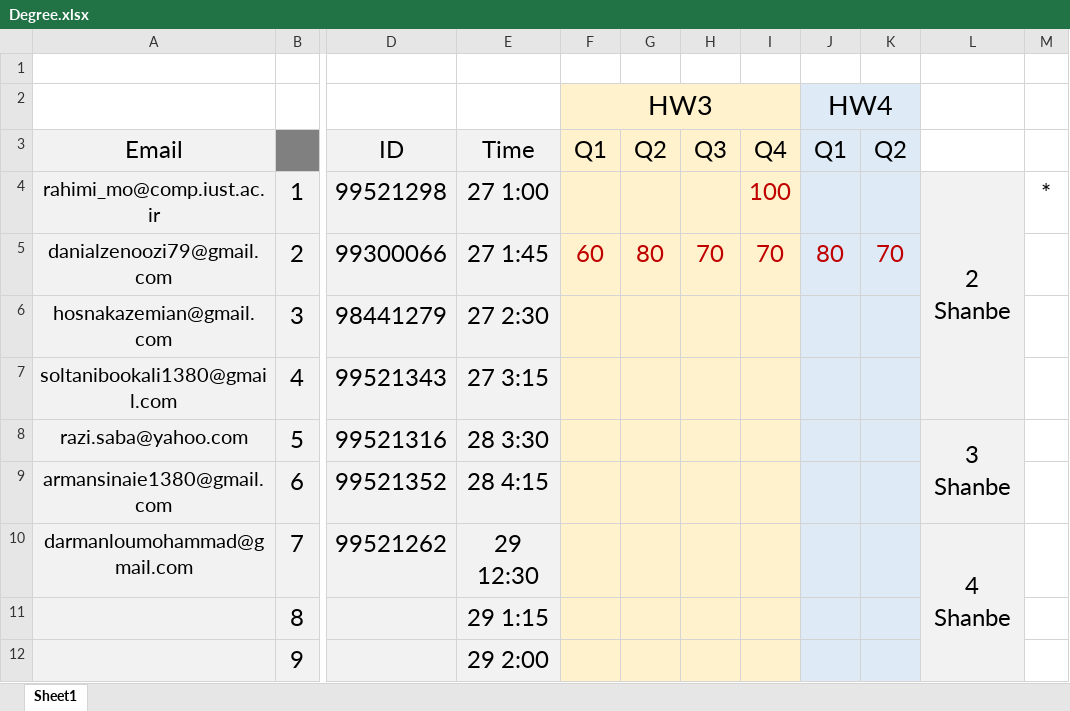
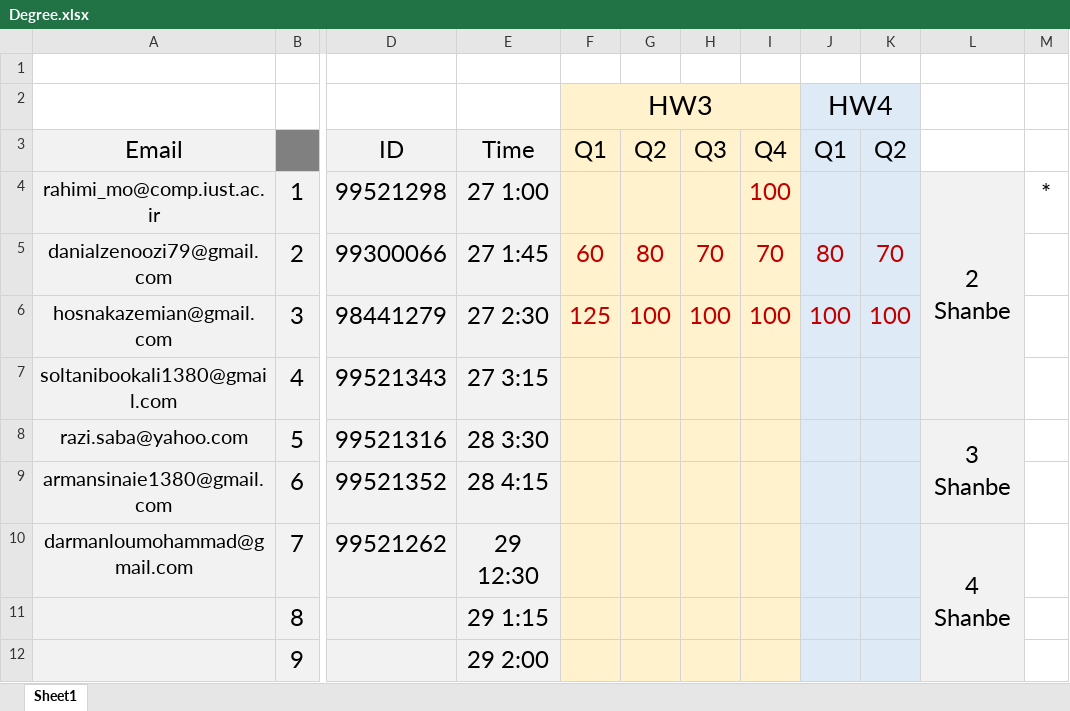
Before and after one commit to shh79/tamrinDegree3-4, an Excel workbook: Degree.xlsx, sheet Sheet1, drawn as a sheet; only a part is shown, gaps mark what is left out; values as stored, in another font and other column widths than the file's, no borders; the diff names each change by its address in the sheet, - before the commit and + after, or states it on an @@ line.

Commit message:
hosna degree added

```diff
--- a/Degree.xlsx (sheet Sheet1)
+++ b/Degree.xlsx (sheet Sheet1)
-F6 (Q1): (empty)
+F6 (Q1): 125
-G6 (Q2): (empty)
+G6 (Q2): 100
-H6 (Q3): (empty)
+H6 (Q3): 100
-I6 (Q4): (empty)
+I6 (Q4): 100
-J6 (Q1): (empty)
+J6 (Q1): 100
-K6 (Q2): (empty)
+K6 (Q2): 100
```
